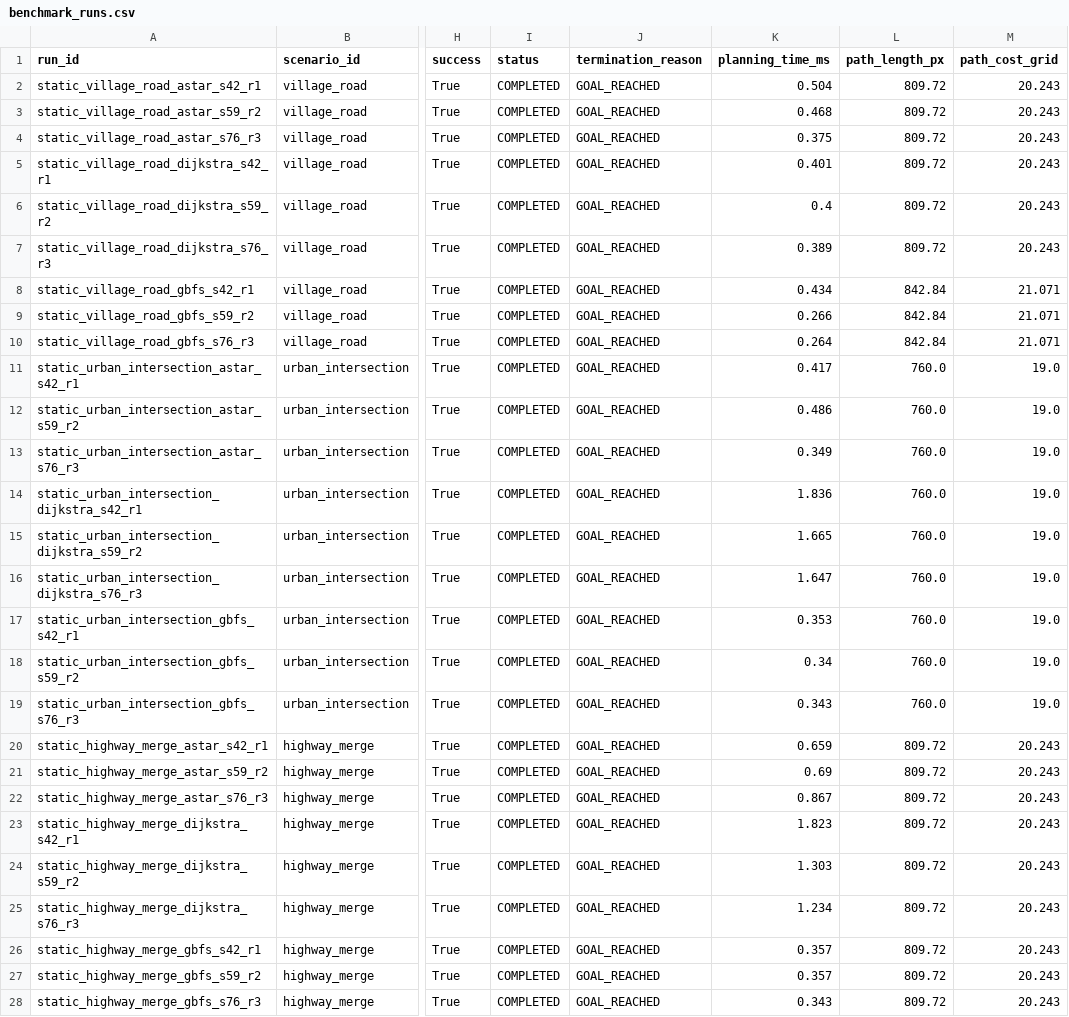
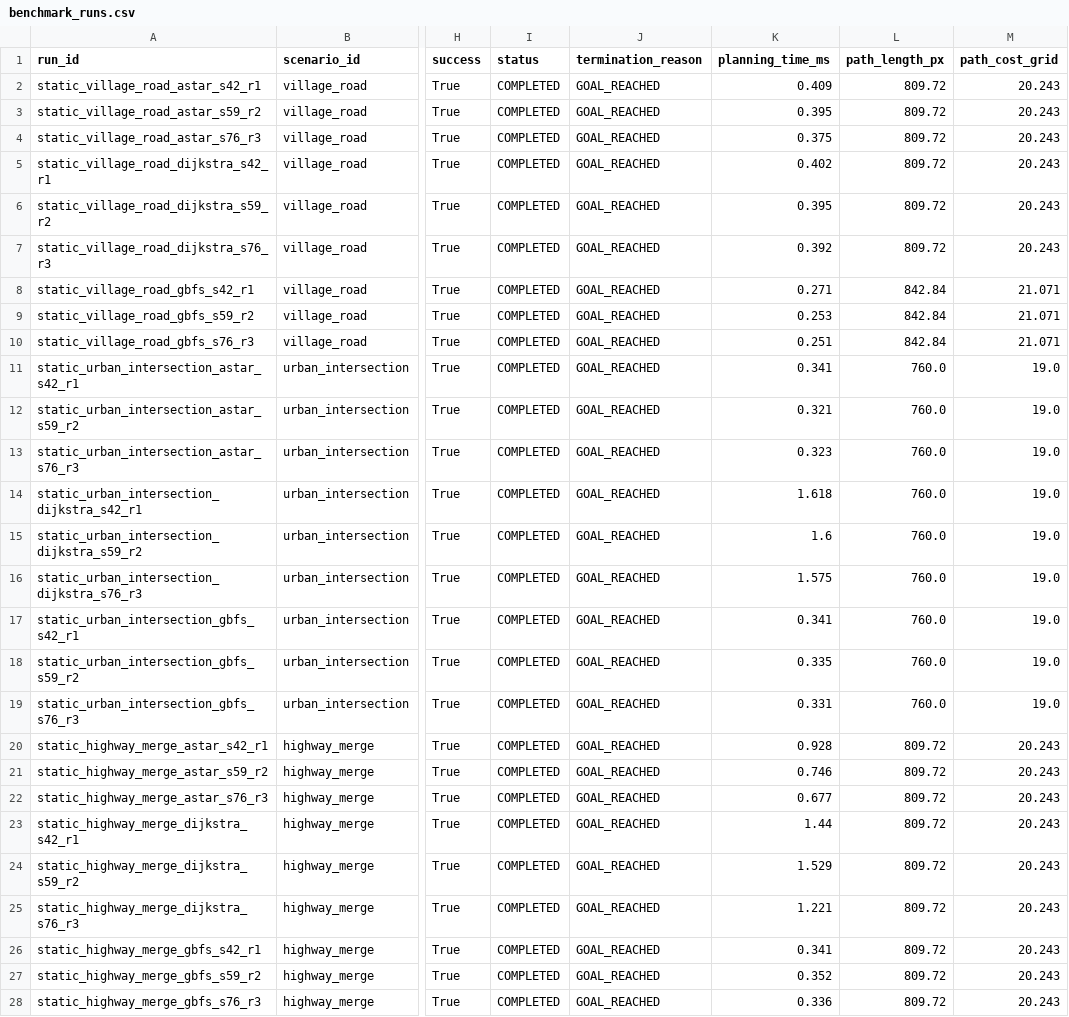
Before and after one commit to ezhilnew555-beep/Autonomous-Vehicle, a CSV file: reports/benchmark_runs.csv, drawn as a sheet; only a part is shown, gaps mark what is left out; the diff covers the shown part only; the diff names each change by its address in the sheet, - before the commit and + after, or states it on an @@ line.

```diff
--- a/reports/benchmark_runs.csv
+++ b/reports/benchmark_runs.csv
-K2 (planning_time_ms): 0.504
+K2 (planning_time_ms): 0.409
-K3 (planning_time_ms): 0.468
+K3 (planning_time_ms): 0.395
-K5 (planning_time_ms): 0.401
+K5 (planning_time_ms): 0.402
-K6 (planning_time_ms): 0.4
+K6 (planning_time_ms): 0.395
-K7 (planning_time_ms): 0.389
+K7 (planning_time_ms): 0.392
-K8 (planning_time_ms): 0.434
+K8 (planning_time_ms): 0.271
-K9 (planning_time_ms): 0.266
+K9 (planning_time_ms): 0.253
-K10 (planning_time_ms): 0.264
+K10 (planning_time_ms): 0.251
-K11 (planning_time_ms): 0.417
+K11 (planning_time_ms): 0.341
-K12 (planning_time_ms): 0.486
+K12 (planning_time_ms): 0.321
-K13 (planning_time_ms): 0.349
+K13 (planning_time_ms): 0.323
-K14 (planning_time_ms): 1.836
+K14 (planning_time_ms): 1.618
-K15 (planning_time_ms): 1.665
+K15 (planning_time_ms): 1.6
-K16 (planning_time_ms): 1.647
+K16 (planning_time_ms): 1.575
-K17 (planning_time_ms): 0.353
+K17 (planning_time_ms): 0.341
-K18 (planning_time_ms): 0.34
+K18 (planning_time_ms): 0.335
-K19 (planning_time_ms): 0.343
+K19 (planning_time_ms): 0.331
-K20 (planning_time_ms): 0.659
+K20 (planning_time_ms): 0.928
-K21 (planning_time_ms): 0.69
+K21 (planning_time_ms): 0.746
-K22 (planning_time_ms): 0.867
+K22 (planning_time_ms): 0.677
-K23 (planning_time_ms): 1.823
+K23 (planning_time_ms): 1.44
-K24 (planning_time_ms): 1.303
+K24 (planning_time_ms): 1.529
-K25 (planning_time_ms): 1.234
+K25 (planning_time_ms): 1.221
-K26 (planning_time_ms): 0.357
+K26 (planning_time_ms): 0.341
-K27 (planning_time_ms): 0.357
+K27 (planning_time_ms): 0.352
-K28 (planning_time_ms): 0.343
+K28 (planning_time_ms): 0.336
```
Also changed, not shown: 41 edited cells elsewhere in this file, reports/benchmark_summary.csv, 3 other files.
